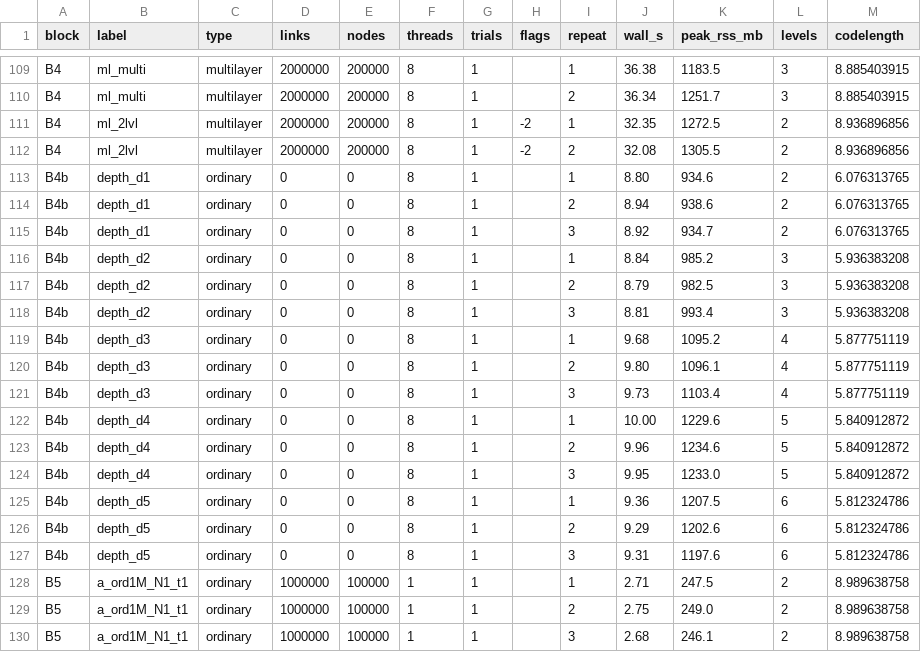
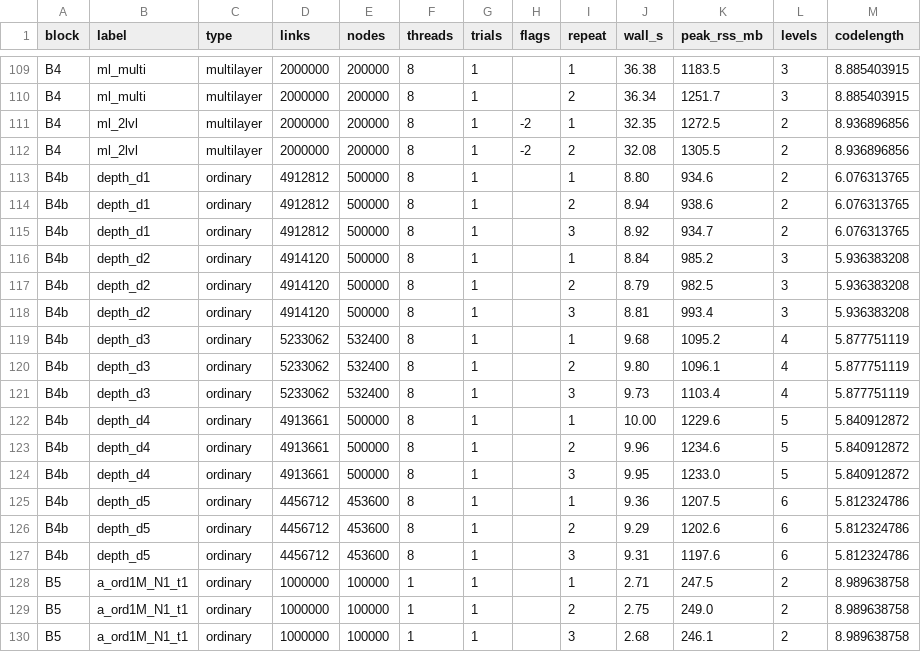
Before and after one commit to mapequation/infomap, a CSV file: examples/notebooks/data/benchmark-results.csv, drawn as a sheet; only a part is shown, gaps mark what is left out; the diff names each change by its address in the sheet, - before the commit and + after, or states it on an @@ line.

Commit message:
docs: address review feedback on benchmark notebook
- raise FileNotFoundError instead of assert for the missing-CLI check
- fail loudly if Infomap exits non-zero during regeneration (no silent NaN rows)
- record real links/nodes for the depth-sweep (B4b) rows instead of 0
- guard the macOS-only /usr/bin/time -l regeneration path with a clear error
- aggregate codelength with median (order-independent) like the other metrics

```diff
--- a/examples/notebooks/data/benchmark-results.csv
+++ b/examples/notebooks/data/benchmark-results.csv
-D113:D115 (links): 0
+D113:D115 (links): 4912812
-E113:E118 (nodes): 0
+E113:E118 (nodes): 500000
-D116:D118 (links): 0
+D116:D118 (links): 4914120
-D119:D121 (links): 0
+D119:D121 (links): 5233062
-E119:E121 (nodes): 0
+E119:E121 (nodes): 532400
-D122:D124 (links): 0
+D122:D124 (links): 4913661
-E122:E124 (nodes): 0
+E122:E124 (nodes): 500000
-D125:D127 (links): 0
+D125:D127 (links): 4456712
-E125:E127 (nodes): 0
+E125:E127 (nodes): 453600
```
Also changed, not shown: 1 other file.
